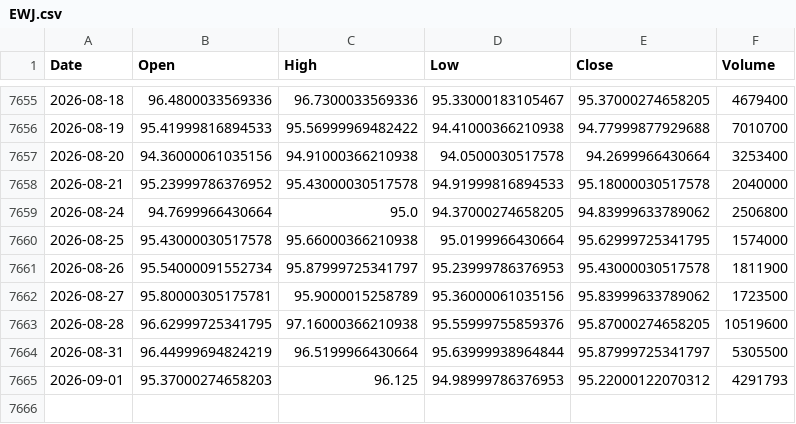
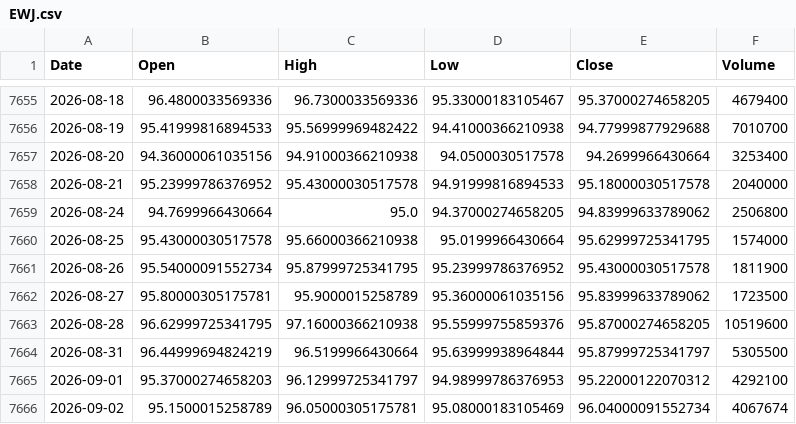
Before and after one commit to kittycapital/etf_fund_flow, a CSV file: data/prices/EWJ.csv, drawn as a sheet; only a part is shown, gaps mark what is left out.

```diff
--- a/data/prices/EWJ.csv
+++ b/data/prices/EWJ.csv
@@ -7660,3 +7660,3 @@ Date,Open,High,Low,Close,Volume
 2026-08-25,95.43000030517578,95.66000366210938,95.0199966430664,95.62999725341795,1574000
-2026-08-26,95.54000091552734,95.87999725341797,95.23999786376953,95.43000030517578,1811900
+2026-08-26,95.54000091552734,95.87999725341795,95.23999786376952,95.43000030517578,1811900
 2026-08-27,95.80000305175781,95.9000015258789,95.36000061035156,95.83999633789062,1723500
@@ -7664,2 +7664,3 @@ Date,Open,High,Low,Close,Volume
 2026-08-31,96.44999694824219,96.5199966430664,95.63999938964844,95.87999725341797,5305500
-2026-09-01,95.37000274658203,96.125,94.98999786376953,95.22000122070312,4291793
+2026-09-01,95.37000274658203,96.12999725341797,94.98999786376953,95.22000122070312,4292100
+2026-09-02,95.1500015258789,96.05000305175781,95.08000183105469,96.04000091552734,4067674
```
Also changed, not shown: data/prices/FXI.csv, data/prices/IGV.csv, 40 other files.
